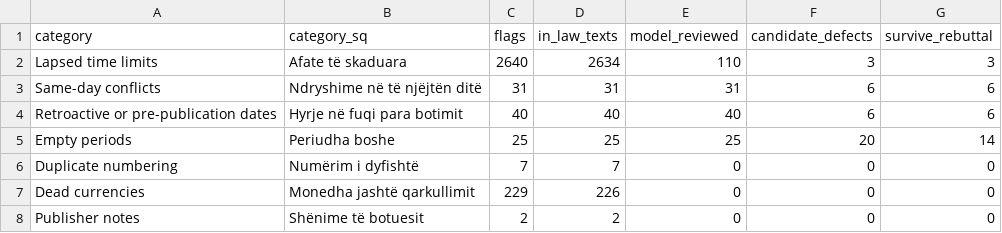
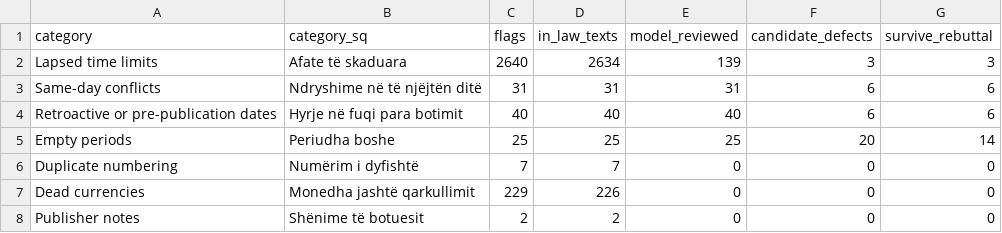
Before and after one commit to lexifina/albania-law, a CSV file: vulnerabilities/data/by_category.csv, drawn as a sheet.

Commit message:
vulnerabilities/: a second pass after a fix to how the scans split their work (some acts were read twice, others not at all) reviewed 29 more tied lapsed time limits, none survived (235 reviewed in all, 29 survived); flags unchanged

```diff
--- a/vulnerabilities/data/by_category.csv
+++ b/vulnerabilities/data/by_category.csv
@@ -1,3 +1,3 @@
 category,category_sq,flags,in_law_texts,model_reviewed,candidate_defects,survive_rebuttal
-Lapsed time limits,Afate të skaduara,2640,2634,110,3,3
+Lapsed time limits,Afate të skaduara,2640,2634,139,3,3
 Same-day conflicts,Ndryshime në të njëjtën ditë,31,31,31,6,6
```
Also changed, not shown: 12 other files.
